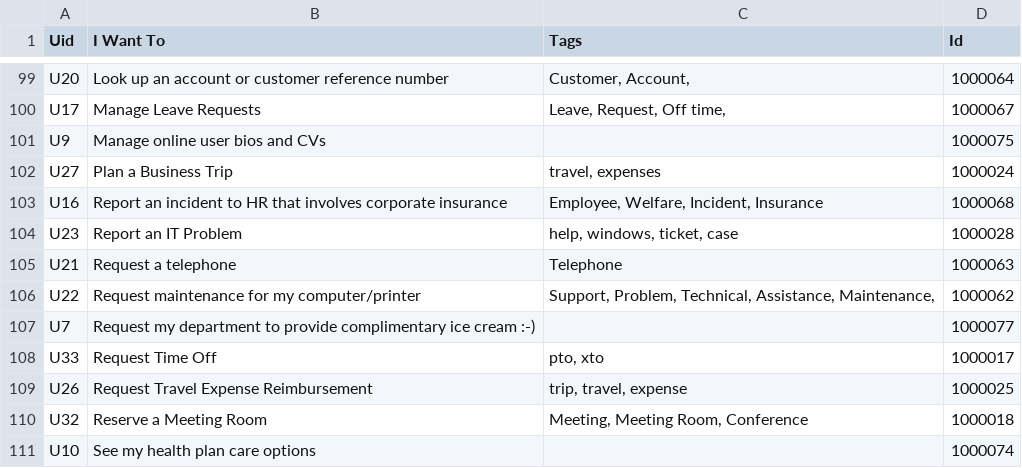
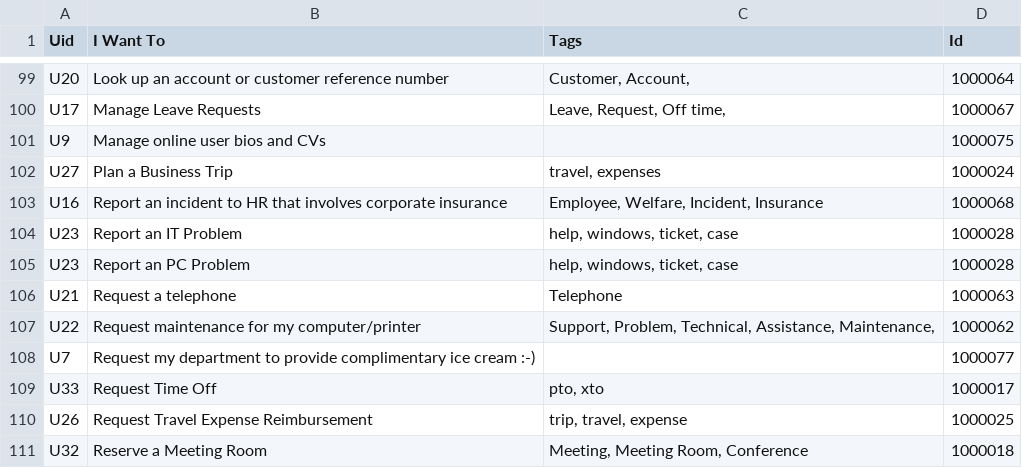
Before and after one commit to IntranetFactory/SharpNL, a CSV file: src/ModelGenerator/model/input/intents/intents1.csv, drawn as a sheet; only a part is shown, gaps mark what is left out; the shorter side is filled out with more unchanged rows.

Commit message:
added intent with space

```diff
--- a/src/ModelGenerator/model/input/intents/intents1.csv
+++ b/src/ModelGenerator/model/input/intents/intents1.csv
@@ -104,2 +104,3 @@ U16,Report an incident to HR that involves corporate insurance,"Employee, Welfar
 U23,Report an IT Problem,"help, windows, ticket, case",1000028
+U23 ,Report an PC Problem,"help, windows, ticket, case",1000028
 U21,Request a telephone,Telephone,1000063
```
